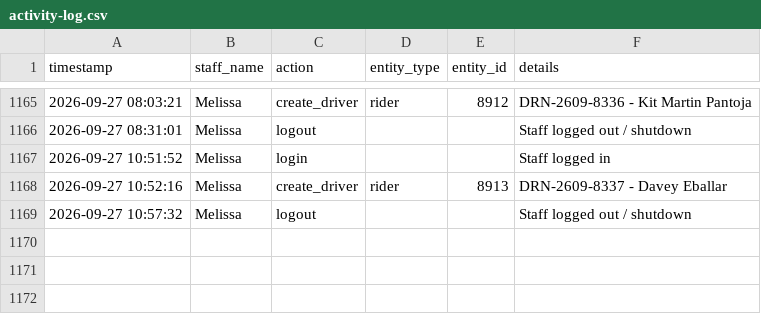
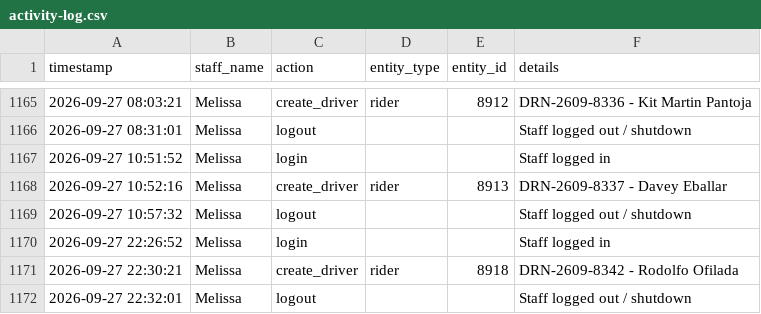
Before and after one commit to jangdannug/PinoyRidePh, a CSV file: logs/activity-log.csv, drawn as a sheet; only a part is shown, gaps mark what is left out; the diff names each change by its address in the sheet, - before the commit and + after, or states it on an @@ line.

Commit message:
Activity log - 2026-09-27 22:32 - Melissa

```diff
--- a/logs/activity-log.csv
+++ b/logs/activity-log.csv
+row 1170: 2026-09-27 22:26:52 | Melissa | login |  |  | Staff logged in
+row 1171: 2026-09-27 22:30:21 | Melissa | create_driver | rider | 8918 | DRN-2609-8342 - Rodolfo Ofilada
+row 1172: 2026-09-27 22:32:01 | Melissa | logout |  |  | Staff logged out / shutdown
```
Also changed, not shown: 1 other file.
